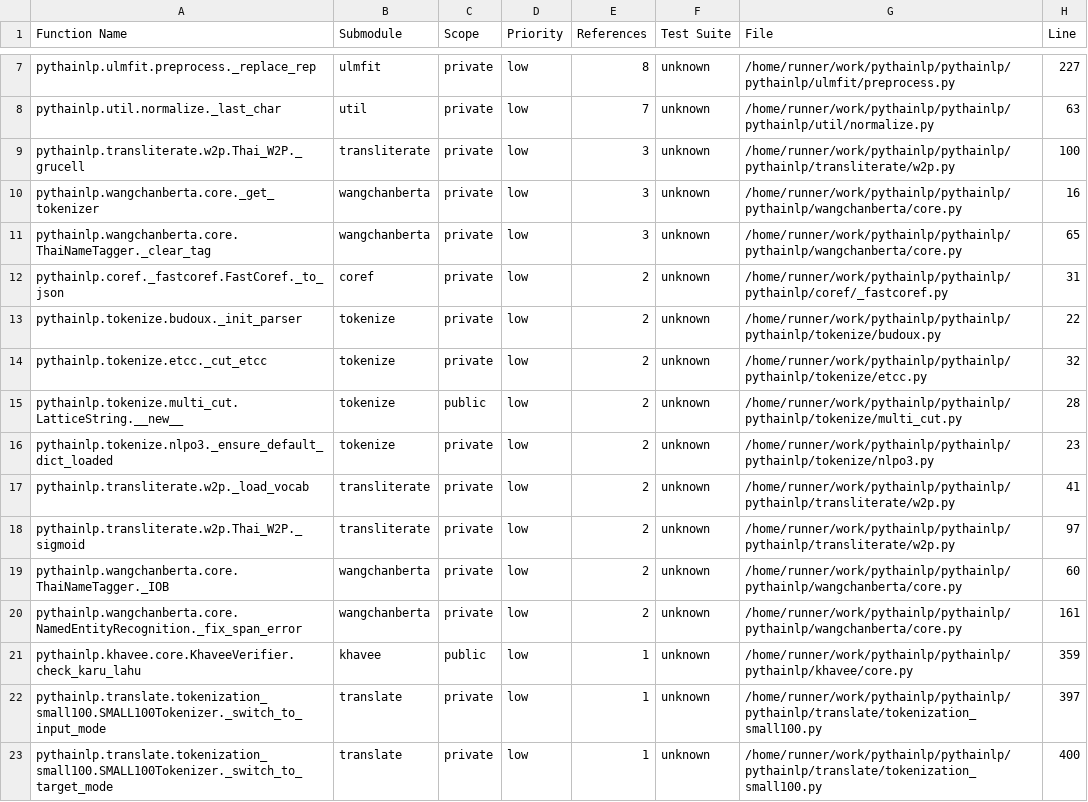
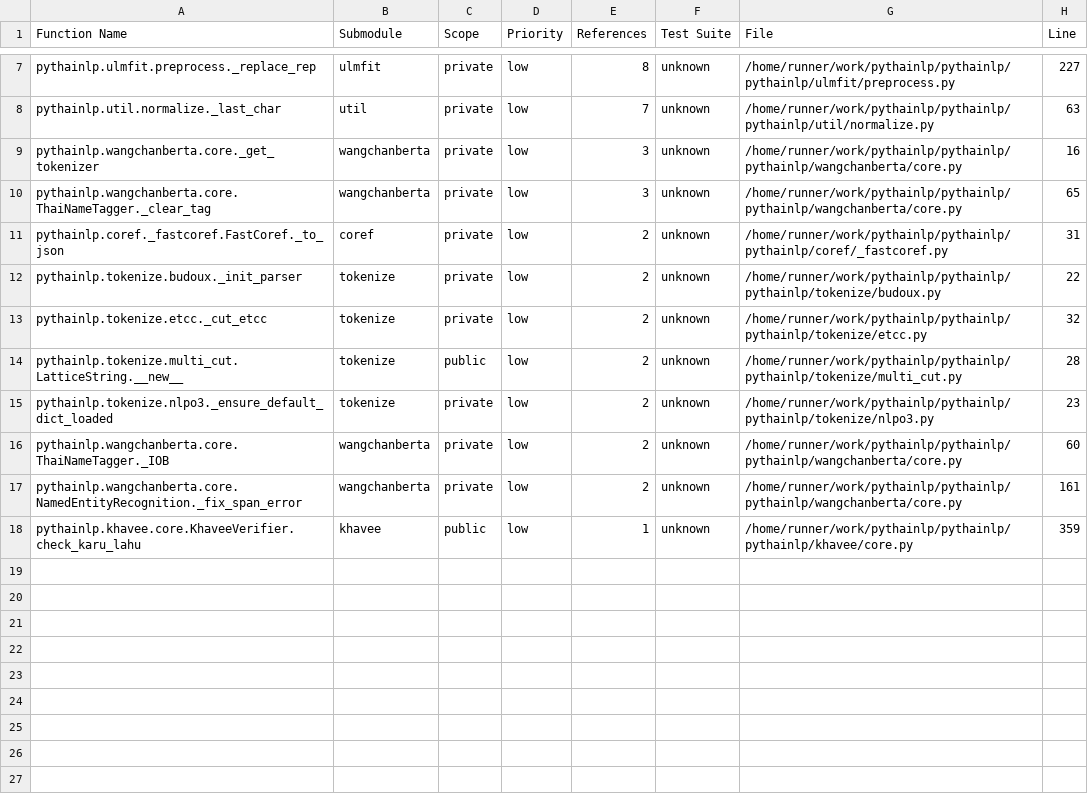
Before and after one commit to PyThaiNLP/pythainlp, a CSV file: build_tools/analysis/output/functions_no_hints.csv, drawn as a sheet; only a part is shown, gaps mark what is left out; the diff names each change by its address in the sheet, - before the commit and + after, or states it on an @@ line.

```diff
--- a/build_tools/analysis/output/functions_no_hints.csv
+++ b/build_tools/analysis/output/functions_no_hints.csv
-row 9: pythainlp.transliterate.w2p.Thai_W2P._grucell | transliterate | private | low | 3 | unknown | /home/runner/work/pythainlp/pythainlp/pythainlp/transliterate/w2p.py | 100
-row 17: pythainlp.transliterate.w2p._load_vocab | transliterate | private | low | 2 | unknown | /home/runner/work/pythainlp/pythainlp/pythainlp/transliterate/w2p.py | 41
-row 18: pythainlp.transliterate.w2p.Thai_W2P._sigmoid | transliterate | private | low | 2 | unknown | /home/runner/work/pythainlp/pythainlp/pythainlp/transliterate/w2p.py | 97
-row 22: pythainlp.translate.tokenization_small100.SMALL100Tokenizer._switch_to_input_mode | translate | private | low | 1 | unknown | /home/runner/work/pythainlp/pythainlp/pythainlp/translate/tokenization_small100.py | 397
-row 23: pythainlp.translate.tokenization_small100.SMALL100Tokenizer._switch_to_target_mode | translate | private | low | 1 | unknown | /home/runner/work/pythainlp/pythainlp/pythainlp/translate/tokenization_small100.py | 400
```
Also changed, not shown: build_tools/analysis/output/submodule_summary.csv, 14 other files.
